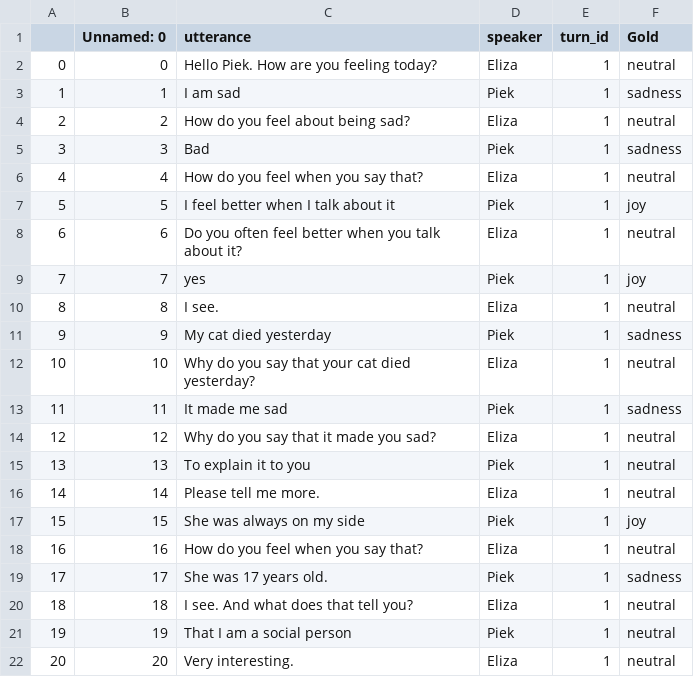
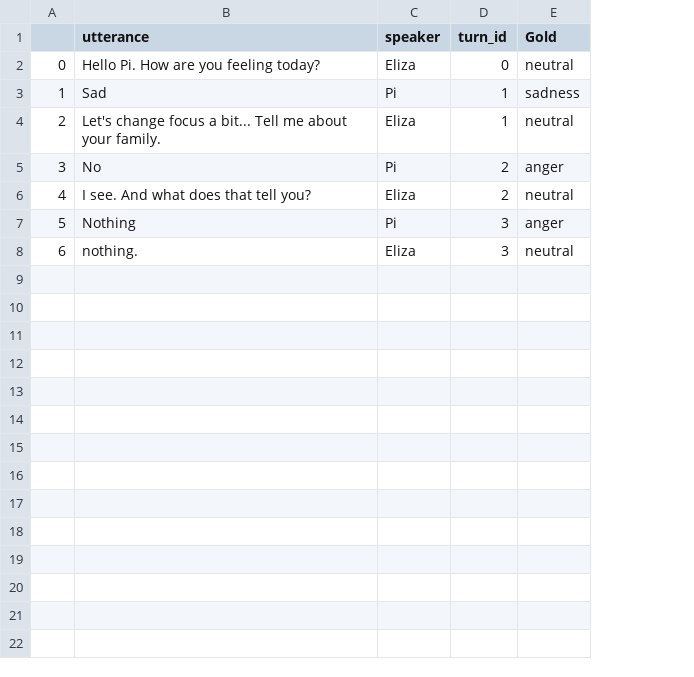
Before and after one commit to cltl/ma-hlt-labs, a CSV file: lab5.final_assignment/my_emotional_conversation.csv, drawn as a sheet; removed rows and columns are numbered as before the commit, all else as after; the diff names each change by its address in the sheet, - before the commit and + after, or states it on an @@ line.

```diff
--- a/lab5.final_assignment/my_emotional_conversation.csv
+++ b/lab5.final_assignment/my_emotional_conversation.csv
-column B (Unnamed: 0), row 2: 0; row 5: 3; row 8: 6; row 20: 18; row 22: 20
-B2 (utterance): Hello Piek. How are you feeling today?
+B2 (utterance): Hello Pi. How are you feeling today?
-D2 (turn_id): 1
+D2 (turn_id): 0
-row 3: 1 | 1 | I am sad | Piek | 1 | sadness
-row 4: 2 | 2 | How do you feel about being sad? | Eliza | 1 | neutral
@@ column A renumbered from row 3 down @@
-B3 (utterance): Bad
+B3 (utterance): Sad
-C3 (speaker): Piek
+C3 (speaker): Pi
-row 6: 4 | 4 | How do you feel when you say that? | Eliza | 1 | neutral
-row 7: 5 | 5 | I feel better when I talk about it | Piek | 1 | joy
-B4 (utterance): Do you often feel better when you talk about it?
+B4 (utterance): Let's change focus a bit... Tell me about your family.
-row 9: 7 | 7 | yes | Piek | 1 | joy
-row 10: 8 | 8 | I see. | Eliza | 1 | neutral
-row 11: 9 | 9 | My cat died yesterday | Piek | 1 | sadness
-row 12: 10 | 10 | Why do you say that your cat died yesterday? | Eliza | 1 | neutral
-row 13: 11 | 11 | It made me sad | Piek | 1 | sadness
-row 14: 12 | 12 | Why do you say that it made you sad? | Eliza | 1 | neutral
-row 15: 13 | 13 | To explain it to you | Piek | 1 | neutral
-row 16: 14 | 14 | Please tell me more. | Eliza | 1 | neutral
-row 17: 15 | 15 | She was always on my side | Piek | 1 | joy
-row 18: 16 | 16 | How do you feel when you say that? | Eliza | 1 | neutral
-row 19: 17 | 17 | She was 17 years old. | Piek | 1 | sadness
+row 5: 3 | No | Pi | 2 | anger
-D6 (turn_id): 1
+D6 (turn_id): 2
-row 21: 19 | 19 | That I am a social person | Piek | 1 | neutral
+row 7: 5 | Nothing | Pi | 3 | anger
-B8 (utterance): Very interesting.
+B8 (utterance): nothing.
-D8 (turn_id): 1
+D8 (turn_id): 3
```
Also changed, not shown: 10 other files.
